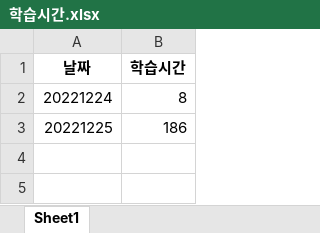
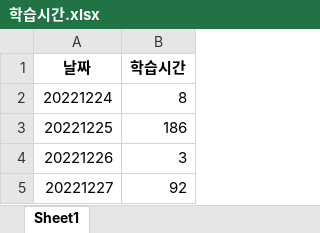
Before and after one commit to Choisignal/Private-Quizlet, an Excel workbook: 학습시간.xlsx, sheet Sheet1, drawn as a sheet; values as stored, in another font and other column widths than the file's, no borders; the diff names each change by its address in the sheet, - before the commit and + after, or states it on an @@ line.

```diff
--- a/학습시간.xlsx (sheet Sheet1)
+++ b/학습시간.xlsx (sheet Sheet1)
+row 4: 20221226 | 3
+row 5: 20221227 | 92
```
Also changed, not shown: 학습자료/단답형/국어_복습_한자어.xlsx, 학습자료/단답형/영어_단어.xlsx, 18 other files.
